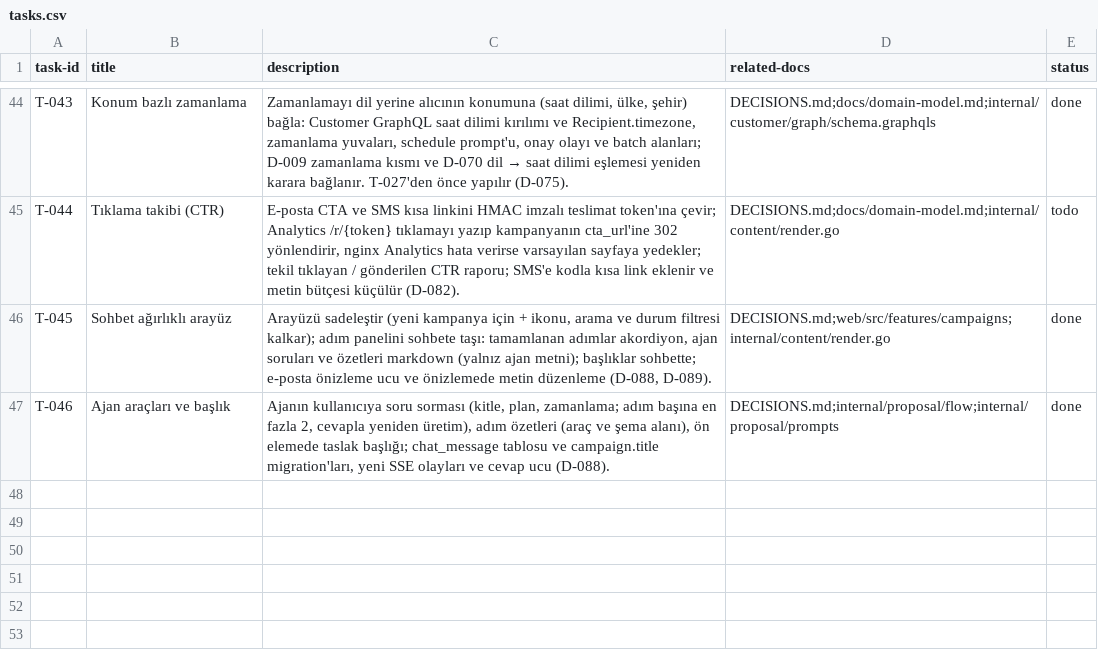
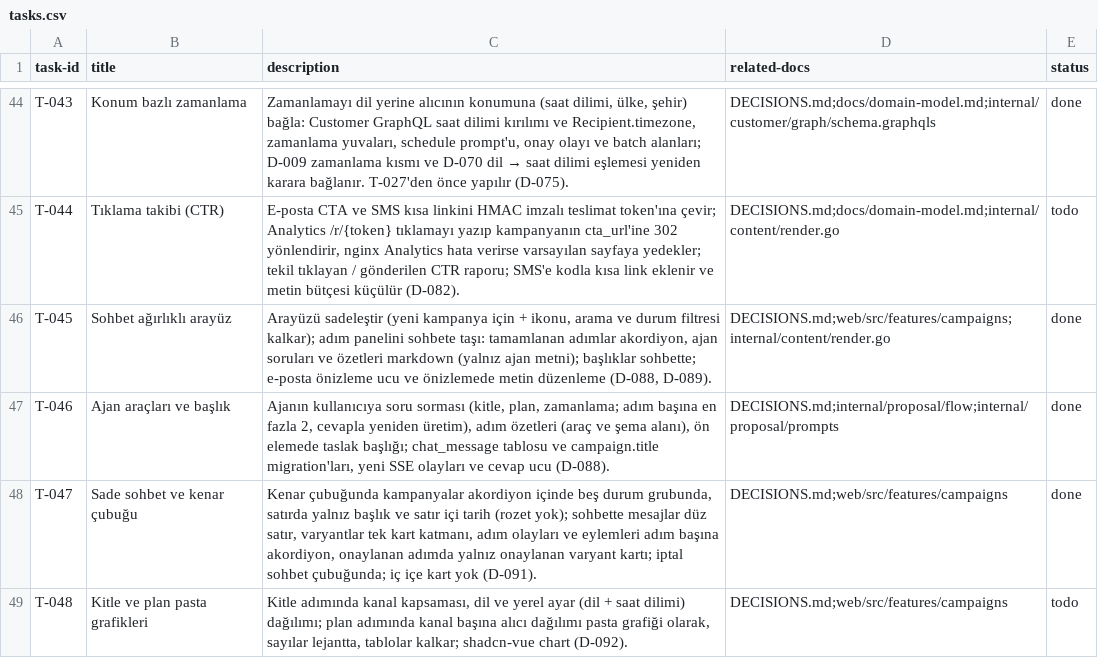
Before and after one commit to furknozg/coldbru, a CSV file: tasks.csv, drawn as a sheet; only a part is shown, gaps mark what is left out; the diff names each change by its address in the sheet, - before the commit and + after, or states it on an @@ line.

```diff
--- a/tasks.csv
+++ b/tasks.csv
+row 48: T-047 | Sade sohbet ve kenar çubuğu | Kenar çubuğunda kampanyalar akordiyon içinde beş durum grubunda, satırda yalnız başlık ve satır içi tarih (rozet yok); sohbette mesajlar düz satır, varyantlar tek kart katmanı, adım olayları ve eylemleri adım başına akordiyon, onaylanan adımda yalnız onaylanan varyant kartı; iptal sohbet çubuğunda; iç içe kart yok (D-091). | DECISIONS.md;web/src/features/campaigns | done
+row 49: T-048 | Kitle ve plan pasta grafikleri | Kitle adımında kanal kapsaması, dil ve yerel ayar (dil + saat dilimi) dağılımı; plan adımında kanal başına alıcı dağılımı pasta grafiği olarak, sayılar lejantta, tablolar kalkar; shadcn-vue chart (D-092). | DECISIONS.md;web/src/features/campaigns | todo
```
Also changed, not shown: 39 other files.
